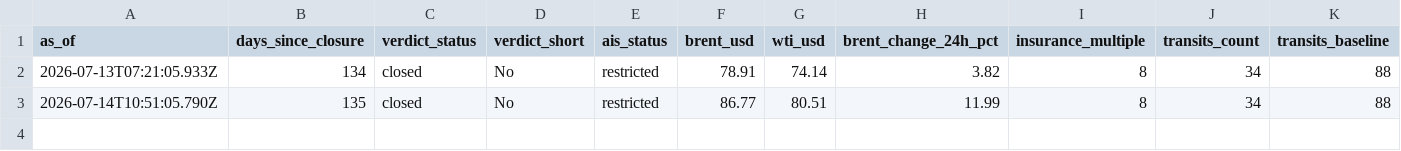
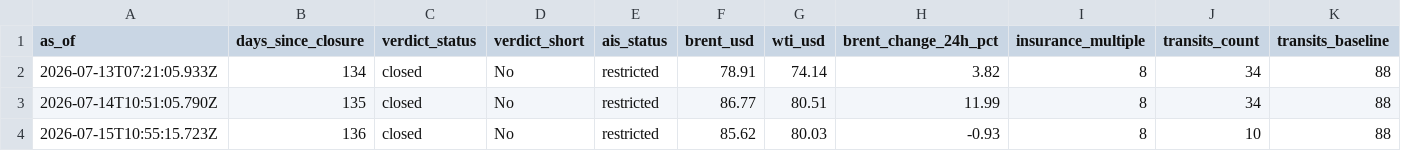
Before and after one commit to supamanluva/hormuz-watch, a CSV file: history/status_history.csv, drawn as a sheet; only a part is shown; rows hold the shown columns only; the diff names each change by its address in the sheet, - before the commit and + after, or states it on an @@ line.

```diff
--- a/history/status_history.csv
+++ b/history/status_history.csv
+row 4: 2026-07-15T10:55:15.723Z | 136 | closed | No | restricted | 85.62 | 80.03 | -0.93 | 8 | 10 | 88
```
Also changed, not shown: history/events.csv, history/oil.csv, 1 other file.
